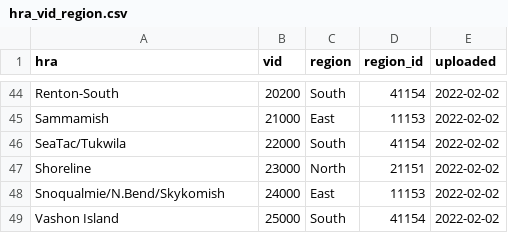
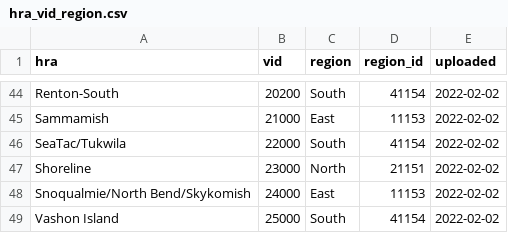
Before and after one commit to PHSKC-APDE/rads.data, a CSV file: inst/extdata/spatial_data/hra_vid_region.csv, drawn as a sheet; only a part is shown, gaps mark what is left out.

Commit message:
updated name for Snoqualmie HRA
  - now matches CHI standard for cat1

```diff
--- a/inst/extdata/spatial_data/hra_vid_region.csv
+++ b/inst/extdata/spatial_data/hra_vid_region.csv
@@ -47,3 +47,3 @@
 "Shoreline",23000,"North",21151,2022-02-02
-"Snoqualmie/N.Bend/Skykomish",24000,"East",11153,2022-02-02
+"Snoqualmie/North Bend/Skykomish",24000,"East",11153,2022-02-02
 "Vashon Island",25000,"South",41154,2022-02-02
```
Also changed, not shown: 1 other file.
